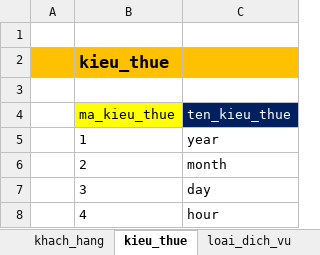
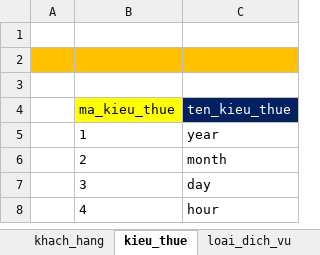
Before and after one commit to AnhVu22/C0723L1_JV105_Module3, an Excel workbook: case_study/CG-DN Case Study for Database_v1.3_Answer_and_Data.xlsx, sheet kieu_thue, drawn as a sheet; values as stored, in another font and other column widths than the file's, no borders; the diff names each change by its address in the sheet, - before the commit and + after, or states it on an @@ line.

```diff
--- a/case_study/CG-DN Case Study for Database_v1.3_Answer_and_Data.xlsx (sheet kieu_thue)
+++ b/case_study/CG-DN Case Study for Database_v1.3_Answer_and_Data.xlsx (sheet kieu_thue)
-B2 (ma_kieu_thue): kieu_thue
+B2 (ma_kieu_thue): (empty)
```
Also changed, not shown: sheet vi_tri, sheet loai_dich_vu, sheet trinh_do, sheet bo_phan, sheet loai_khach, sheet dich_vu_di_kem, 5 more sheets, 13 other files.
